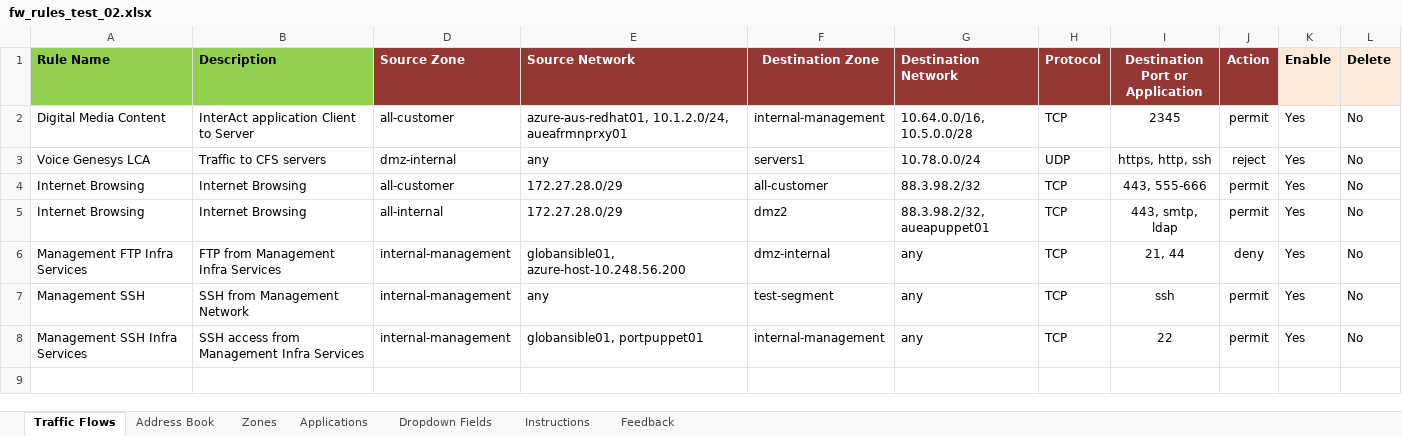
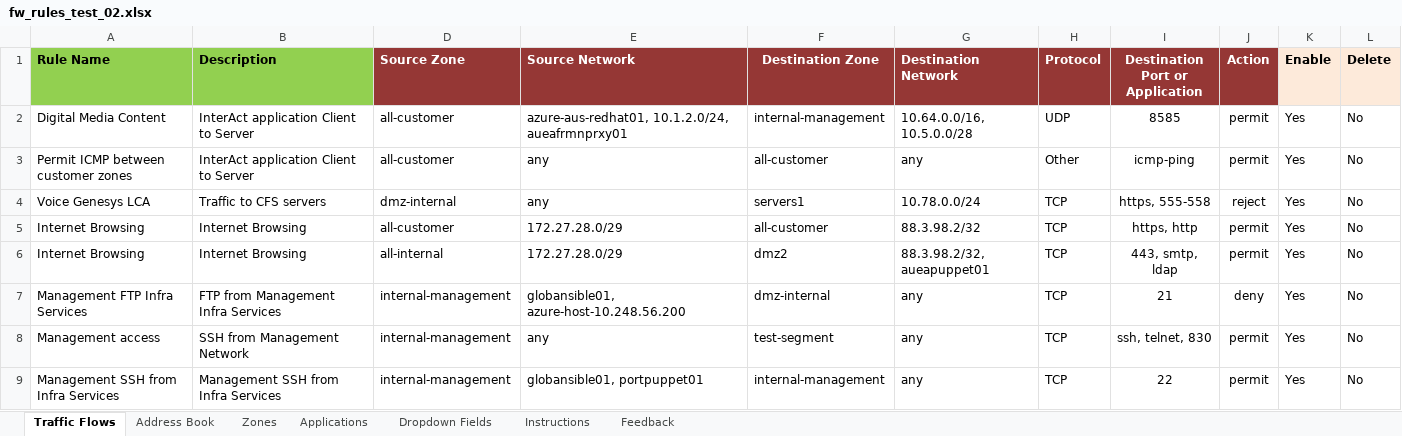
Before and after one commit to supro200/fw-rule-manager, an Excel workbook: fw_rules_test_02.xlsx, sheet Traffic Flows, drawn as a sheet; values as stored, in another font and other column widths than the file's, no borders; conditional formats not drawn; addresses are those after the commit; the diff names each change by its address in the sheet, - before the commit and + after, or states it on an @@ line.

Commit message:
Added non-TCP or UDP protocols

```diff
--- a/fw_rules_test_02.xlsx (sheet Traffic Flows)
+++ b/fw_rules_test_02.xlsx (sheet Traffic Flows)
-H2 (Protocol): TCP
+H2 (Protocol): UDP
-I2 (Destination Port or Application): 2345
+I2 (Destination Port or Application): 8585
+row 3: Permit ICMP between customer zones | InterAct application Client to Server | all-customer | any | all-customer | any | Other | icmp-ping | permit | Yes | No
-H4 (Protocol): UDP
+H4 (Protocol): TCP
-I4 (Destination Port or Application): https, http, ssh
+I4 (Destination Port or Application): https, 555-558
-I5 (Destination Port or Application): 443, 555-666
+I5 (Destination Port or Application): https, http
-I7 (Destination Port or Application): 21, 44
+I7 (Destination Port or Application): 21
-A8 (Rule Name): Management SSH
+A8 (Rule Name): Management access
-I8 (Destination Port or Application): ssh
+I8 (Destination Port or Application): ssh, telnet, 830
-A9 (Rule Name): Management SSH Infra Services
+A9 (Rule Name): Management SSH from Infra Services
-B9 (Description): SSH access from Management Infra Services
+B9 (Description): Management SSH from Infra Services
```
Also changed, not shown: sheet Applications, 5 other files.
